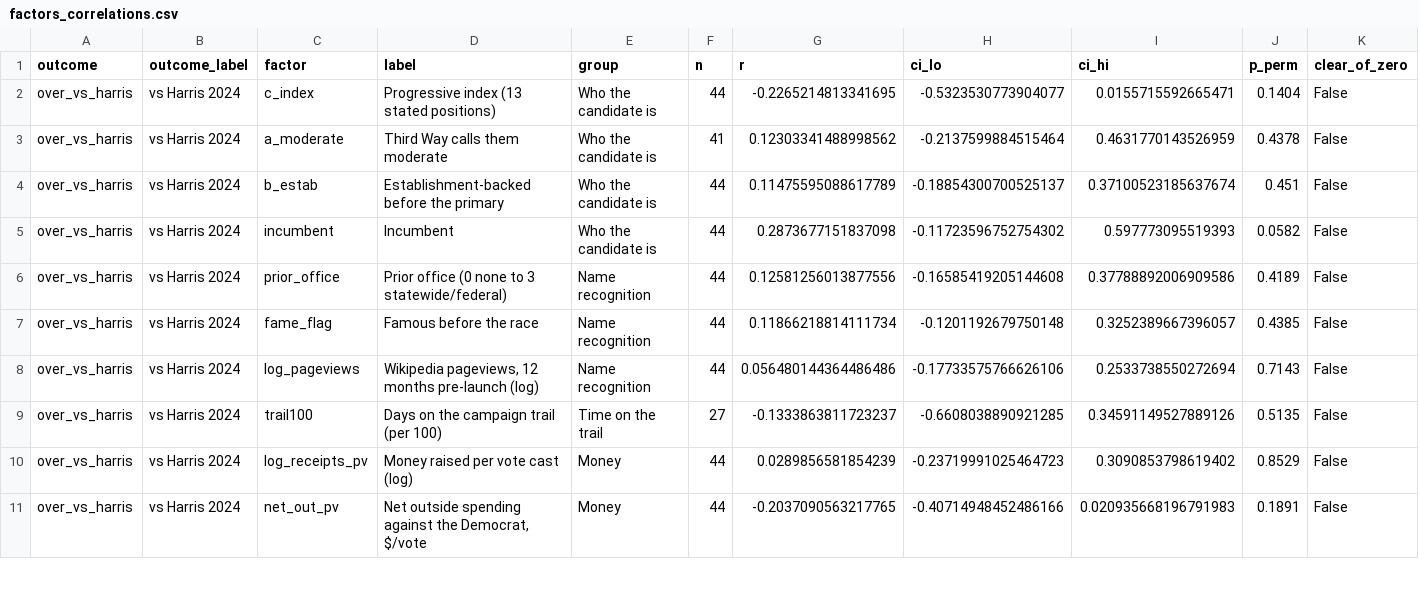
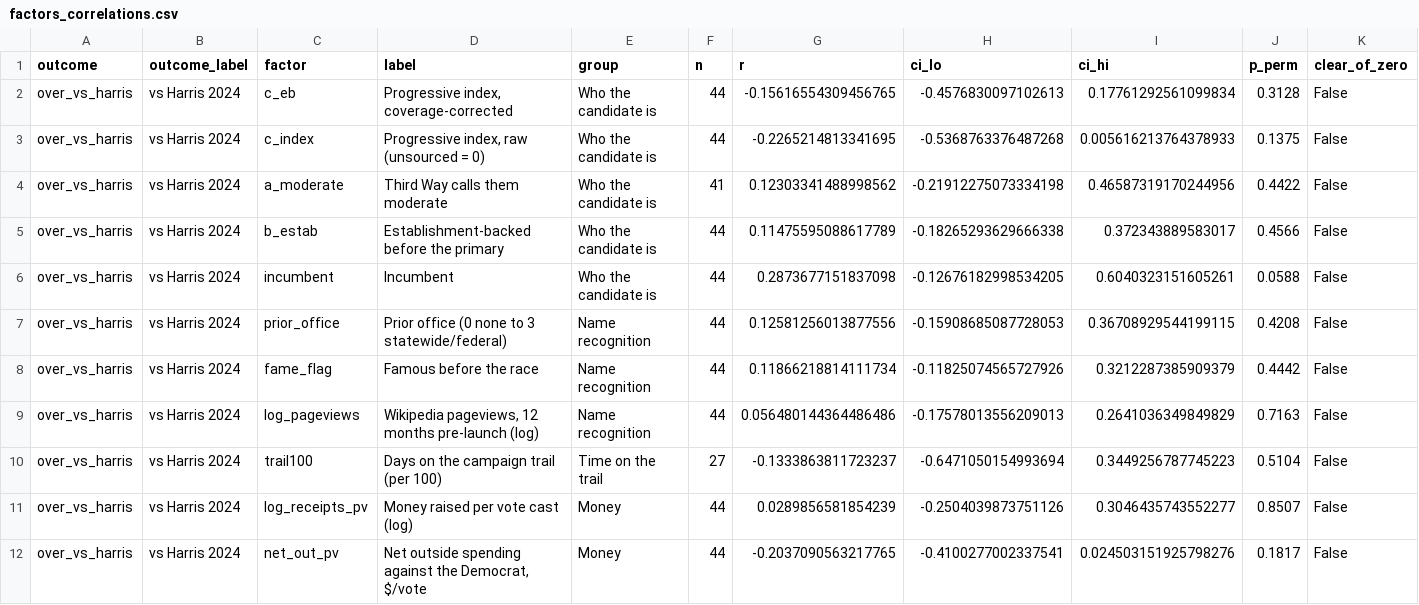
Before and after one commit to jamesvillarrubia/center-basher, a CSV file: data/derived/midterm2026/factors_correlations.csv, drawn as a sheet; only a part is shown; the diff covers the shown part only.

```diff
--- a/data/derived/midterm2026/factors_correlations.csv
+++ b/data/derived/midterm2026/factors_correlations.csv
@@ -1,11 +1,12 @@
 outcome,outcome_label,factor,label,group,n,r,ci_lo,ci_hi,p_perm,clear_of_zero
-over_vs_harris,vs Harris 2024,c_index,Progressive index (13 stated positions),Who the candidate is,44,-0.2265214813341695,-0.5323530773904077,0.0155715592665471,0.1404,False
-over_vs_harris,vs Harris 2024,a_moderate,Third Way calls them moderate,Who the candidate is,41,0.12303341488998562,-0.2137599884515464,0.4631770143526959,0.4378,False
-over_vs_harris,vs Harris 2024,b_estab,Establishment-backed before the primary,Who the candidate is,44,0.11475595088617789,-0.18854300700525137,0.37100523185637674,0.451,False
-over_vs_harris,vs Harris 2024,incumbent,Incumbent,Who the candidate is,44,0.2873677151837098,-0.11723596752754302,0.597773095519393,0.0582,False
-over_vs_harris,vs Harris 2024,prior_office,Prior office (0 none to 3 statewide/federal),Name recognition,44,0.12581256013877556,-0.16585419205144608,0.37788892006909586,0.4189,False
-over_vs_harris,vs Harris 2024,fame_flag,Famous before the race,Name recognition,44,0.11866218814111734,-0.1201192679750148,0.3252389667396057,0.4385,False
-over_vs_harris,vs Harris 2024,log_pageviews,"Wikipedia pageviews, 12 months pre-launch (log)",Name recognition,44,0.056480144364486486,-0.17733575766626106,0.2533738550272694,0.7143,False
-over_vs_harris,vs Harris 2024,trail100,Days on the campaign trail (per 100),Time on the trail,27,-0.1333863811723237,-0.6608038890921285,0.34591149527889126,0.5135,False
-over_vs_harris,vs Harris 2024,log_receipts_pv,Money raised per vote cast (log),Money,44,0.0289856581854239,-0.23719991025464723,0.3090853798619402,0.8529,False
-over_vs_harris,vs Harris 2024,net_out_pv,"Net outside spending against the Democrat, $/vote",Money,44,-0.2037090563217765,-0.40714948452486166,0.020935668196791983,0.1891,False
+over_vs_harris,vs Harris 2024,c_eb,"Progressive index, coverage-corrected",Who the candidate is,44,-0.15616554309456765,-0.4576830097102613,0.17761292561099834,0.3128,False
+over_vs_harris,vs Harris 2024,c_index,"Progressive index, raw (unsourced = 0)",Who the candidate is,44,-0.2265214813341695,-0.5368763376487268,0.005616213764378933,0.1375,False
+over_vs_harris,vs Harris 2024,a_moderate,Third Way calls them moderate,Who the candidate is,41,0.12303341488998562,-0.21912275073334198,0.46587319170244956,0.4422,False
+over_vs_harris,vs Harris 2024,b_estab,Establishment-backed before the primary,Who the candidate is,44,0.11475595088617789,-0.18265293629666338,0.372343889583017,0.4566,False
+over_vs_harris,vs Harris 2024,incumbent,Incumbent,Who the candidate is,44,0.2873677151837098,-0.12676182998534205,0.6040323151605261,0.0588,False
+over_vs_harris,vs Harris 2024,prior_office,Prior office (0 none to 3 statewide/federal),Name recognition,44,0.12581256013877556,-0.15908685087728053,0.36708929544199115,0.4208,False
+over_vs_harris,vs Harris 2024,fame_flag,Famous before the race,Name recognition,44,0.11866218814111734,-0.11825074565727926,0.3212287385909379,0.4442,False
+over_vs_harris,vs Harris 2024,log_pageviews,"Wikipedia pageviews, 12 months pre-launch (log)",Name recognition,44,0.056480144364486486,-0.17578013556209013,0.2641036349849829,0.7163,False
+over_vs_harris,vs Harris 2024,trail100,Days on the campaign trail (per 100),Time on the trail,27,-0.1333863811723237,-0.6471050154993694,0.3449256787745223,0.5104,False
+over_vs_harris,vs Harris 2024,log_receipts_pv,Money raised per vote cast (log),Money,44,0.0289856581854239,-0.2504039873751126,0.3046435743552277,0.8507,False
+over_vs_harris,vs Harris 2024,net_out_pv,"Net outside spending against the Democrat, $/vote",Money,44,-0.2037090563217765,-0.4100277002337541,0.024503151925798276,0.1817,False
```
Also changed, not shown: 1 added row and 55 edited cells elsewhere in this file, data/derived/midterm2026/factors_anova.csv, 31 other files.
